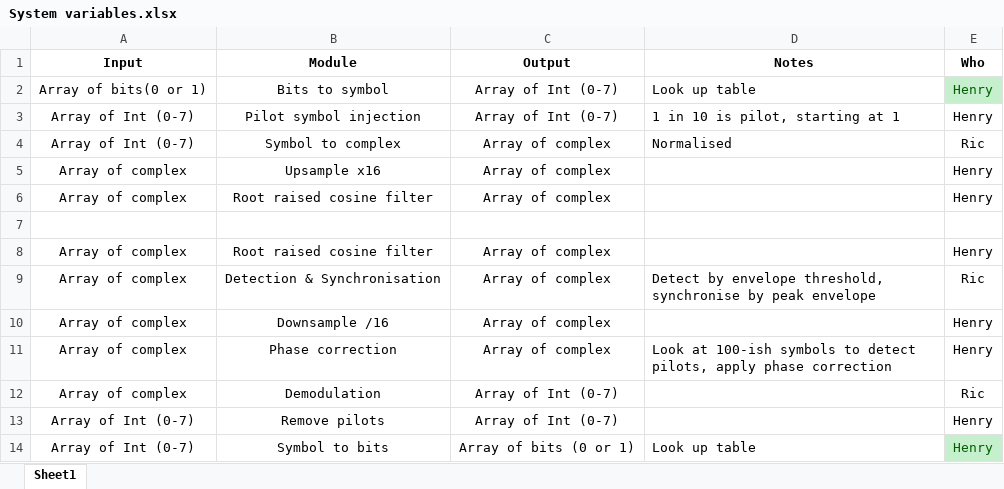
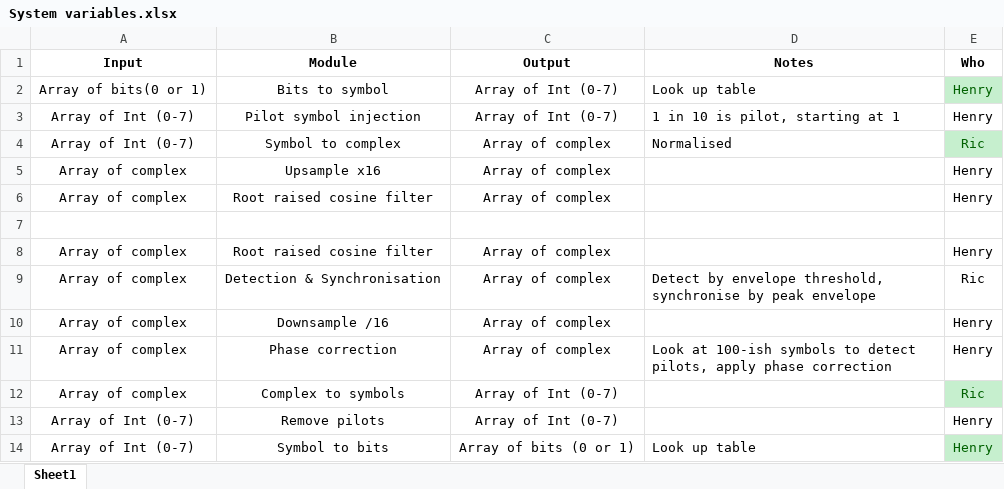
Before and after one commit to rmhsilva/spiky-fig-heathens, an Excel workbook: System variables.xlsx, sheet Sheet1, drawn as a sheet; values as stored, in another font and other column widths than the file's, no borders; the diff names each change by its address in the sheet, - before the commit and + after, or states it on an @@ line.

Commit message:
Highlighted modulation and demodulation rows :)

```diff
--- a/System variables.xlsx (sheet Sheet1)
+++ b/System variables.xlsx (sheet Sheet1)
@@ E4 fill: none → #C6EFCE, text colour: black → #006100 @@
-B12 (Module): Demodulation
+B12 (Module): Complex to symbols
@@ E12 fill: none → #C6EFCE, text colour: black → #006100 @@
```
